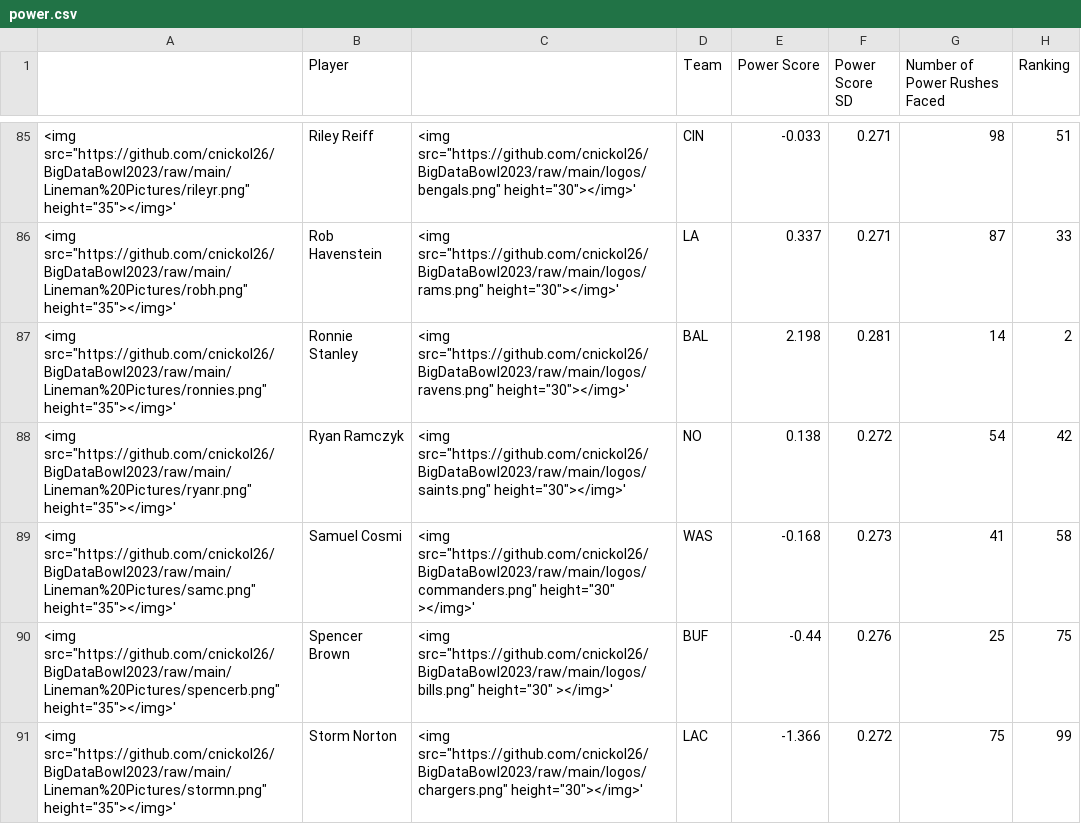
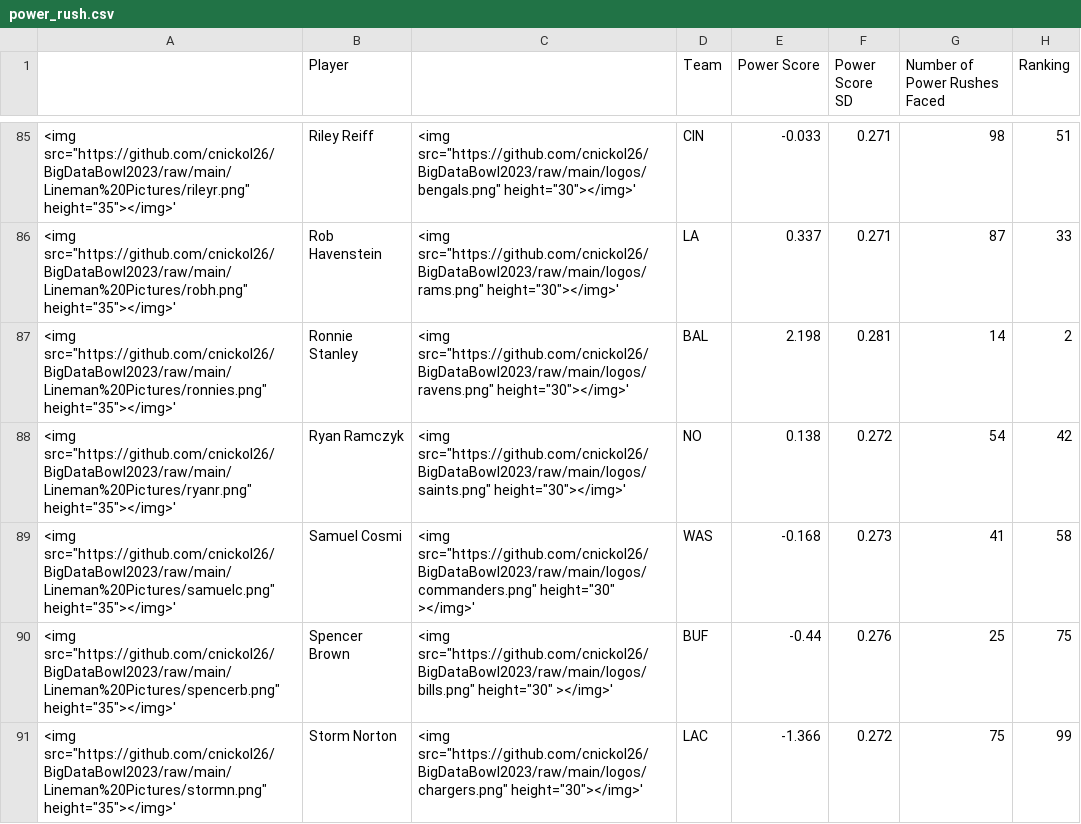
Before and after one commit to cnickol26/BigDataBowl2023, a CSV file: Plot Data/power_rush.csv (was Plot Data/power.csv), drawn as a sheet; only a part is shown, gaps mark what is left out; the diff covers the shown part only; the diff names each change by its address in the sheet, - before the commit and + after, or states it on an @@ line.

Commit message:
Update Data

```diff
--- a/Plot Data/power.csv
+++ b/Plot Data/power_rush.csv
-A89: <img src="https://github.com/cnickol26/BigDataBowl2023/raw/main/Lineman%20Pictures/samc.png" height="35"></img>'
+A89: <img src="https://github.com/cnickol26/BigDataBowl2023/raw/main/Lineman%20Pictures/samuelc.png" height="35"></img>'
```
Also changed, not shown: 7 edited cells elsewhere in this file, Plot Data/speed_rush.csv, Plot Data/starters_both.csv, 5 other files.
